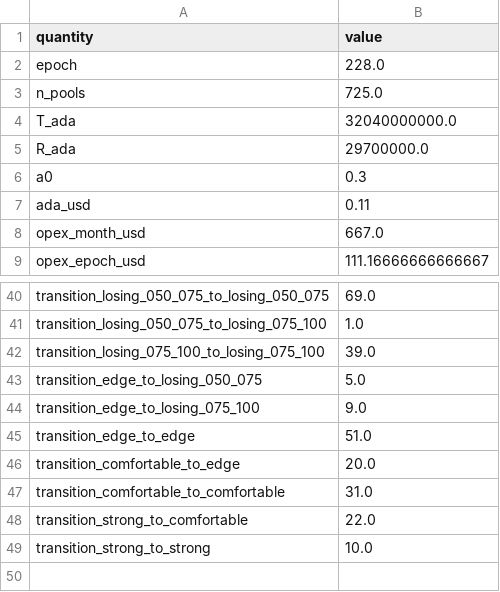
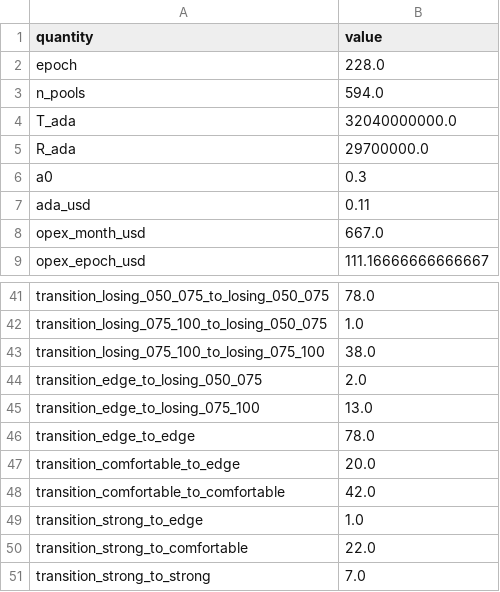
Before and after one commit to cardano-foundation/Parameters-Landscape, a CSV file: A_Staking_rewards_and_monetary_policy/k/data/pool_viability_opex_k150_vs_k500_epoch_228_summary.csv, drawn as a sheet; only a part is shown, gaps mark what is left out; addresses are those after the commit; the diff covers the shown part only; the diff names each change by its address in the sheet, - before the commit and + after, or states it on an @@ line.

```diff
--- a/A_Staking_rewards_and_monetary_policy/k/data/pool_viability_opex_k150_vs_k500_epoch_228_summary.csv
+++ b/A_Staking_rewards_and_monetary_policy/k/data/pool_viability_opex_k150_vs_k500_epoch_228_summary.csv
-B3 (value): 725.0
+B3 (value): 594.0
-B41 (value): 69.0
+B41 (value): 78.0
-A42 (quantity): transition_losing_050_075_to_losing_075_100
+A42 (quantity): transition_losing_075_100_to_losing_050_075
-B43 (value): 39.0
+B43 (value): 38.0
-B44 (value): 5.0
+B44 (value): 2.0
-B45 (value): 9.0
+B45 (value): 13.0
-B46 (value): 51.0
+B46 (value): 78.0
-B48 (value): 31.0
+B48 (value): 42.0
+row 49: transition_strong_to_edge | 1.0
-B51 (value): 10.0
+B51 (value): 7.0
```
Also changed, not shown: 1 added row and 26 edited cells elsewhere in this file, A_Staking_rewards_and_monetary_policy/k/data/cohort_mi_ci_strategies_228_285.csv, A_Staking_rewards_and_monetary_policy/k/data/nakamoto_and_min_aggregate_pledge_228_285.csv, 15 other files.
